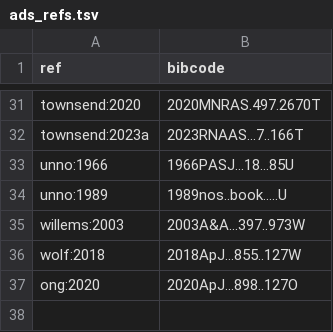
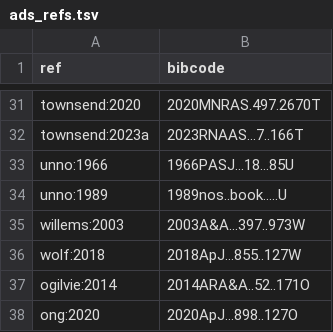
Before and after one commit to rhdtownsend/gyre, a TSV file: docs/source/ads_refs.tsv, drawn as a sheet; only a part is shown, gaps mark what is left out.

```diff
--- a/docs/source/ads_refs.tsv
+++ b/docs/source/ads_refs.tsv
@@ -36,2 +36,3 @@ willems:2003	2003A&A...397..973W
 wolf:2018	2018ApJ...855..127W
+ogilvie:2014	2014ARA&A..52..171O
 ong:2020	2020ApJ...898..127O
```
Also changed, not shown: 4 other files.
